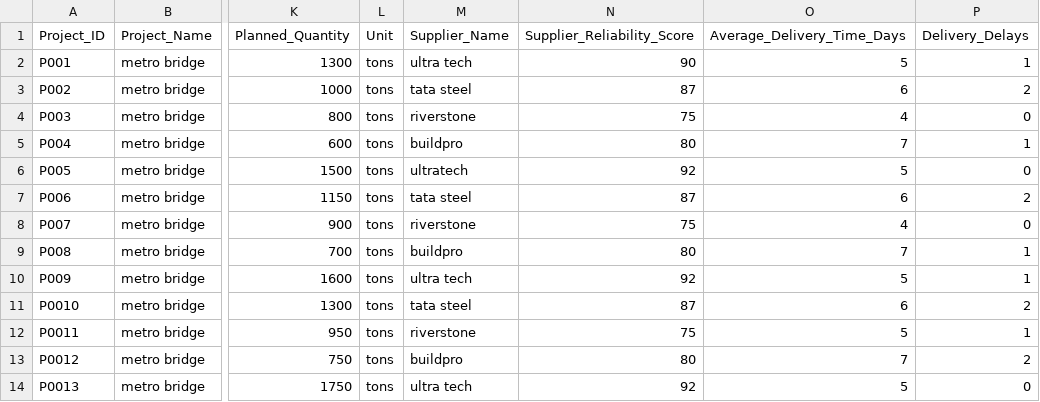
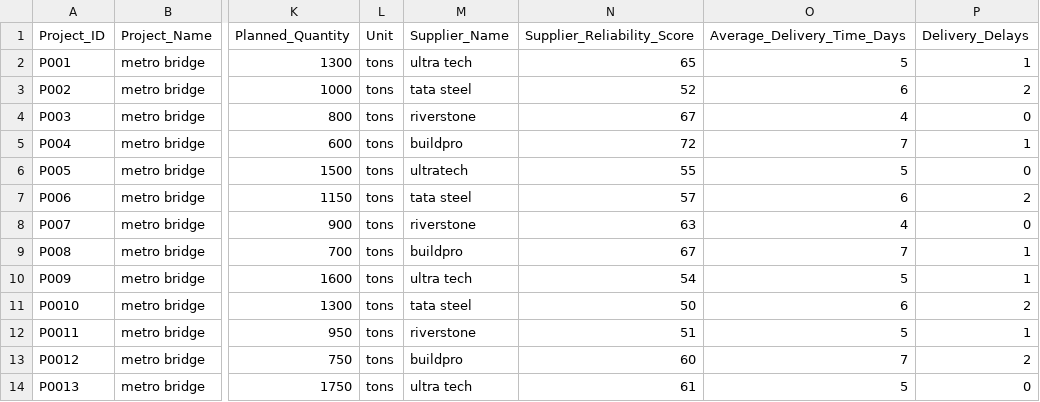
Before and after one commit to umaima06/PrediChain, a CSV file: Backend/data/uploads/materialusage.csv, drawn as a sheet; only a part is shown, gaps mark what is left out; the diff names each change by its address in the sheet, - before the commit and + after, or states it on an @@ line.

```diff
--- a/Backend/data/uploads/materialusage.csv
+++ b/Backend/data/uploads/materialusage.csv
-N2 (Supplier_Reliability_Score): 90
+N2 (Supplier_Reliability_Score): 65
-N3 (Supplier_Reliability_Score): 87
+N3 (Supplier_Reliability_Score): 52
-N4 (Supplier_Reliability_Score): 75
+N4 (Supplier_Reliability_Score): 67
-N5 (Supplier_Reliability_Score): 80
+N5 (Supplier_Reliability_Score): 72
-N6 (Supplier_Reliability_Score): 92
+N6 (Supplier_Reliability_Score): 55
-N7 (Supplier_Reliability_Score): 87
+N7 (Supplier_Reliability_Score): 57
-N8 (Supplier_Reliability_Score): 75
+N8 (Supplier_Reliability_Score): 63
-N9 (Supplier_Reliability_Score): 80
+N9 (Supplier_Reliability_Score): 67
-N10 (Supplier_Reliability_Score): 92
+N10 (Supplier_Reliability_Score): 54
-N11 (Supplier_Reliability_Score): 87
+N11 (Supplier_Reliability_Score): 50
-N12 (Supplier_Reliability_Score): 75
+N12 (Supplier_Reliability_Score): 51
-N13 (Supplier_Reliability_Score): 80
+N13 (Supplier_Reliability_Score): 60
-N14 (Supplier_Reliability_Score): 92
+N14 (Supplier_Reliability_Score): 61
```
Also changed, not shown: Backend/data/forecasts/Bricks_forecast.csv, Backend/data/forecasts/Sand_forecast.csv, 7 other files.
